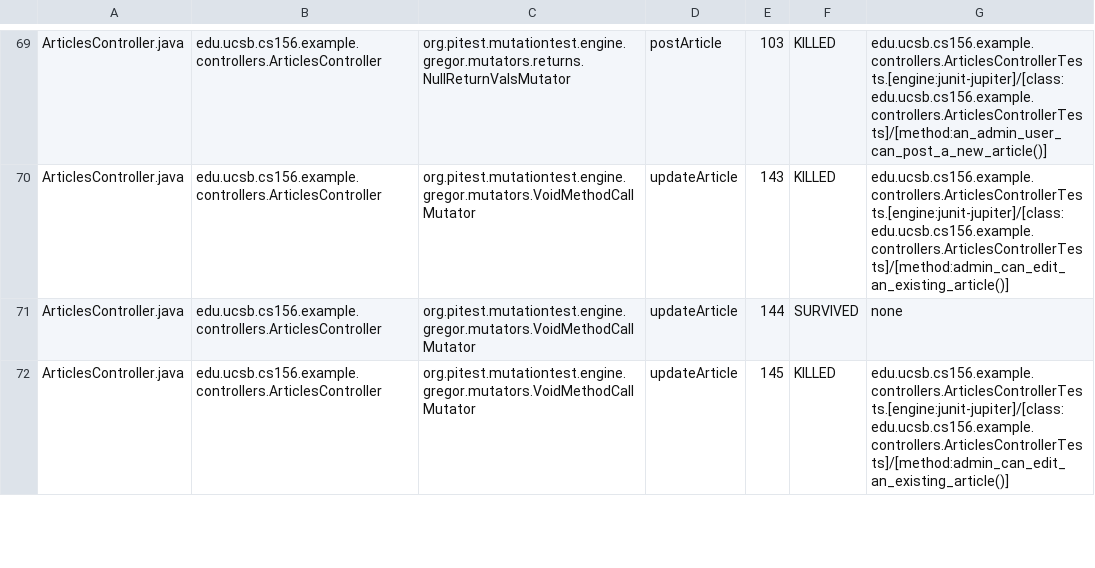
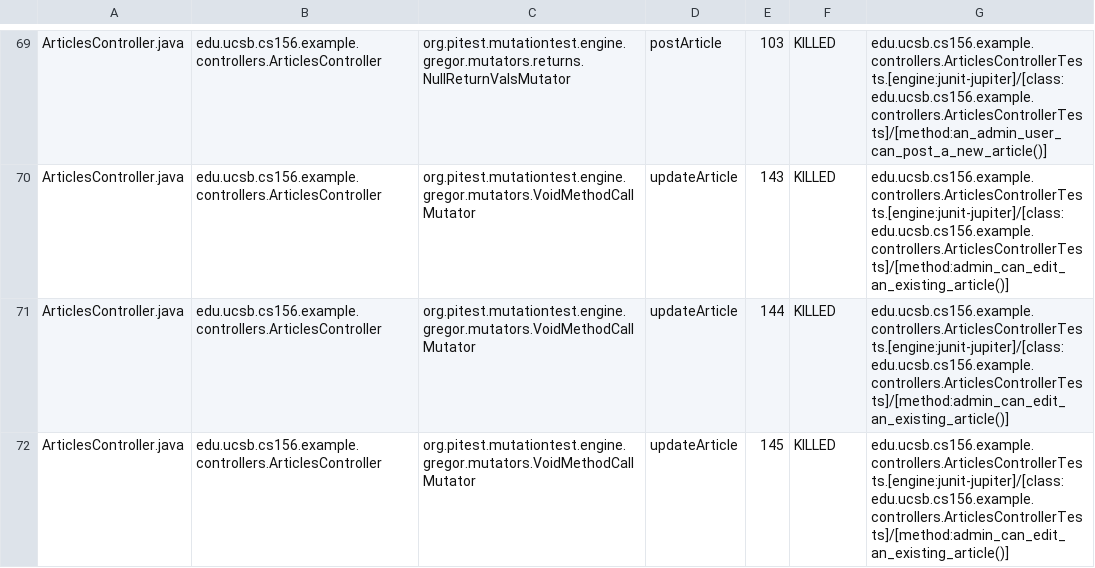
Before and after one commit to ucsb-cs156-f26/team01-f26-08, a CSV file: prs/66/pitest/mutations.csv, drawn as a sheet; only a part is shown, gaps mark what is left out; the diff covers the shown part only.

Commit message:
Deploying to gh-pages from @ ucsb-cs156-f26/team01-f26-08@737554885020793f8c6fbd454eca24f3403d32e1 🚀

```diff
--- a/prs/66/pitest/mutations.csv
+++ b/prs/66/pitest/mutations.csv
@@ -70,3 +70,3 @@ ArticlesController.java,edu.ucsb.cs156.example.controllers.ArticlesController,or
 ArticlesController.java,edu.ucsb.cs156.example.controllers.ArticlesController,org.pitest.mutationtest.engine.gregor.mutators.VoidMethodCallMutator,updateArticle,143,KILLED,edu.ucsb.cs156.example.controllers.ArticlesControllerTests.[engine:junit-jupiter]/[class:edu.ucsb.cs156.example.controllers.ArticlesControllerTests]/[method:admin_can_edit_an_existing_article()]
-ArticlesController.java,edu.ucsb.cs156.example.controllers.ArticlesController,org.pitest.mutationtest.engine.gregor.mutators.VoidMethodCallMutator,updateArticle,144,SURVIVED,none
+ArticlesController.java,edu.ucsb.cs156.example.controllers.ArticlesController,org.pitest.mutationtest.engine.gregor.mutators.VoidMethodCallMutator,updateArticle,144,KILLED,edu.ucsb.cs156.example.controllers.ArticlesControllerTests.[engine:junit-jupiter]/[class:edu.ucsb.cs156.example.controllers.ArticlesControllerTests]/[method:admin_can_edit_an_existing_article()]
 ArticlesController.java,edu.ucsb.cs156.example.controllers.ArticlesController,org.pitest.mutationtest.engine.gregor.mutators.VoidMethodCallMutator,updateArticle,145,KILLED,edu.ucsb.cs156.example.controllers.ArticlesControllerTests.[engine:junit-jupiter]/[class:edu.ucsb.cs156.example.controllers.ArticlesControllerTests]/[method:admin_can_edit_an_existing_article()]
```
Also changed, not shown: 4 edited cells elsewhere in this file, 23 other files.
